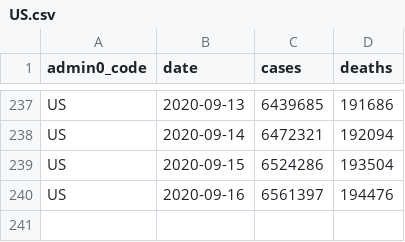
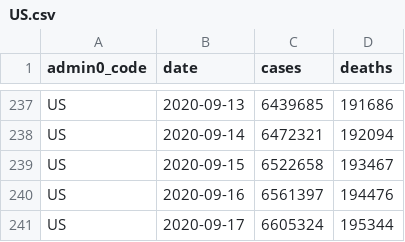
Before and after one commit to covid-open-data/xform-casecount-us-jhu, a CSV file: output/admin0/US.csv, drawn as a sheet; only a part is shown, gaps mark what is left out.

```diff
--- a/output/admin0/US.csv
+++ b/output/admin0/US.csv
@@ -238,3 +238,4 @@ US,2020-09-13,6439685,191686
 US,2020-09-14,6472321,192094
-US,2020-09-15,6524286,193504
+US,2020-09-15,6522658,193467
 US,2020-09-16,6561397,194476
+US,2020-09-17,6605324,195344
```
Also changed, not shown: output/admin1/US.csv.
